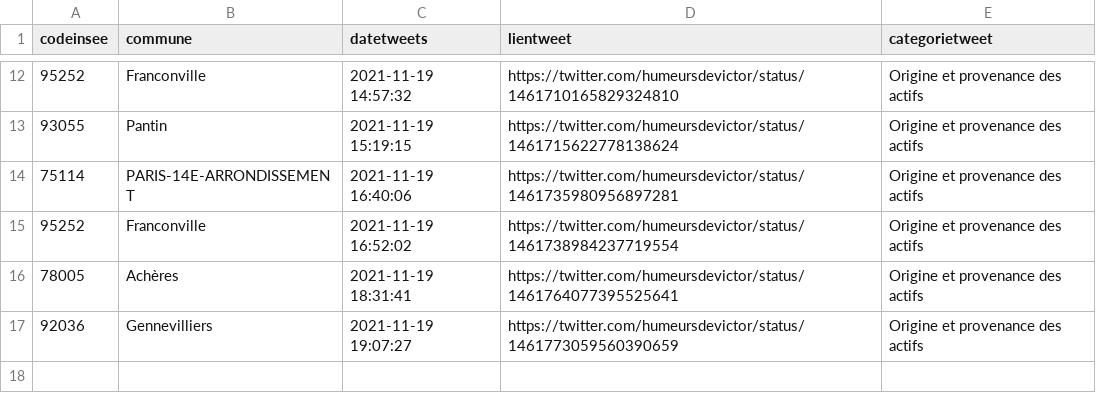
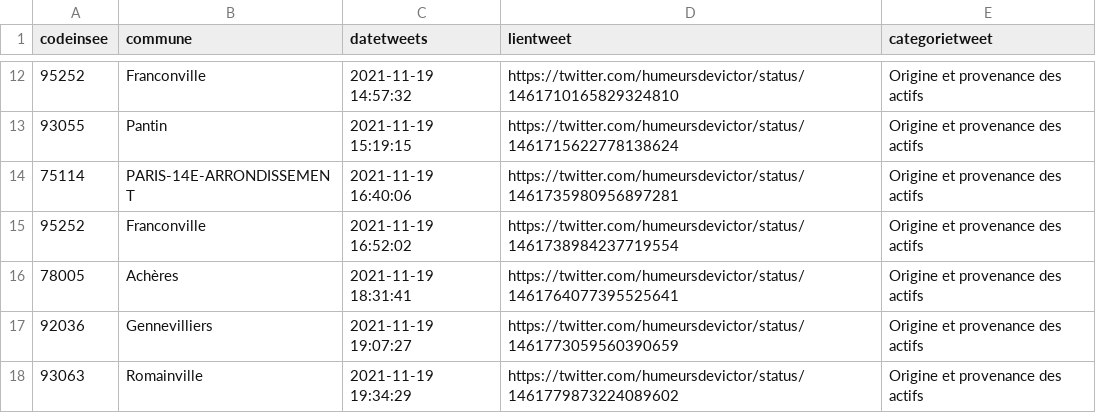
Before and after one commit to Valexandre/GH_Actions_Trajets, a CSV file: data/dejaparus.csv, drawn as a sheet; only a part is shown, gaps mark what is left out; the diff names each change by its address in the sheet, - before the commit and + after, or states it on an @@ line.

```diff
--- a/data/dejaparus.csv
+++ b/data/dejaparus.csv
+row 18: 93063 | Romainville | 2021-11-19 19:34:29 | https://twitter.com/humeursdevictor/status/1461779873224089602 | Origine et provenance des actifs
```
Also changed, not shown: 2 other files.
